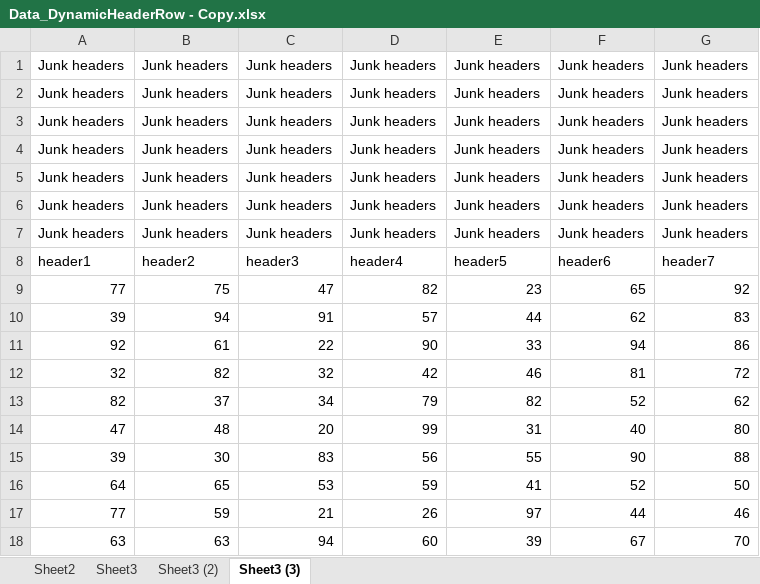
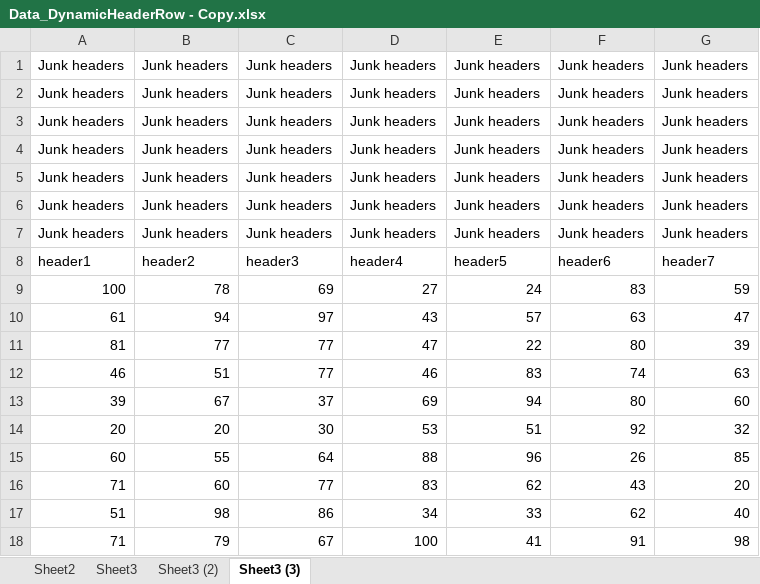
Before and after one commit to rk-rohitkumar/Power-Query, an Excel workbook: TipsAndTricks/DynamicHeaderRow/Data_DynamicHeaderRow - Copy.xlsx, sheet Sheet3 (3), drawn as a sheet; values as stored, in another font and other column widths than the file's, no borders; removed rows and columns are numbered as before the commit, all else as after; the diff names each change by its address in the sheet, - before the commit and + after, or states it on an @@ line.

```diff
--- a/TipsAndTricks/DynamicHeaderRow/Data_DynamicHeaderRow - Copy.xlsx (sheet Sheet3 (3))
+++ b/TipsAndTricks/DynamicHeaderRow/Data_DynamicHeaderRow - Copy.xlsx (sheet Sheet3 (3))
-row 9: 77 | 75 | 47 | 82 | 23 | 65 | 92
-row 10: 39 | 94 | 91 | 57 | 44 | 62 | 83
-row 11: 92 | 61 | 22 | 90 | 33 | 94 | 86
-row 12: 32 | 82 | 32 | 42 | 46 | 81 | 72
-row 13: 82 | 37 | 34 | 79 | 82 | 52 | 62
-row 14: 47 | 48 | 20 | 99 | 31 | 40 | 80
-row 15: 39 | 30 | 83 | 56 | 55 | 90 | 88
-row 16: 64 | 65 | 53 | 59 | 41 | 52 | 50
-row 17: 77 | 59 | 21 | 26 | 97 | 44 | 46
-row 18: 63 | 63 | 94 | 60 | 39 | 67 | 70
+row 9: 100 | 78 | 69 | 27 | 24 | 83 | 59
+row 10: 61 | 94 | 97 | 43 | 57 | 63 | 47
+row 11: 81 | 77 | 77 | 47 | 22 | 80 | 39
+row 12: 46 | 51 | 77 | 46 | 83 | 74 | 63
+row 13: 39 | 67 | 37 | 69 | 94 | 80 | 60
+row 14: 20 | 20 | 30 | 53 | 51 | 92 | 32
+row 15: 60 | 55 | 64 | 88 | 96 | 26 | 85
+row 16: 71 | 60 | 77 | 83 | 62 | 43 | 20
+row 17: 51 | 98 | 86 | 34 | 33 | 62 | 40
+row 18: 71 | 79 | 67 | 100 | 41 | 91 | 98
```
Also changed, not shown: sheet Sheet3, sheet Sheet2, sheet Sheet3 (2), TipsAndTricks/DynamicHeaderRow/Data_DynamicHeaderRow.xlsx, TipsAndTricks/DynamicHeaderRow/PQ_DynamicHeaderRow.xlsx, 12 other files.
